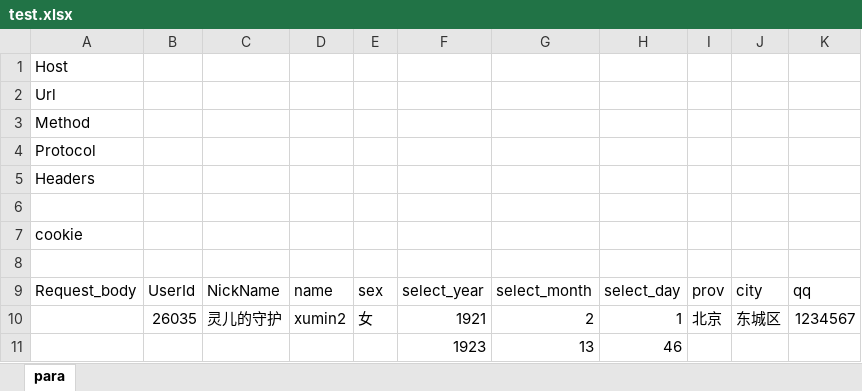
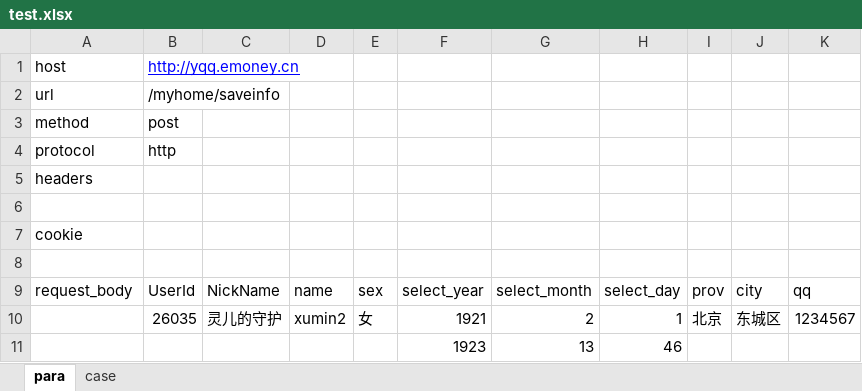
Before and after one commit to caizhenxing/rf-api, an Excel workbook: test.xlsx, sheet para, drawn as a sheet; values as stored, in another font and other column widths than the file's, no borders; removed rows and columns are numbered as before the commit, all else as after; the diff names each change by its address in the sheet, - before the commit and + after, or states it on an @@ line.

```diff
--- a/test.xlsx (sheet para)
+++ b/test.xlsx (sheet para)
+sheet tab: case
-row 1: Host
-row 2: Url
-row 3: Method
-row 4: Protocol
+row 1: host | http://yqq.emoney.cn
+row 2: url | /myhome/saveinfo
+row 3: method | post
+row 4: protocol | http
-A5: Headers
+A5: headers
-A9: Request_body
+A9: request_body
```
Also changed, not shown: 4 other files.
